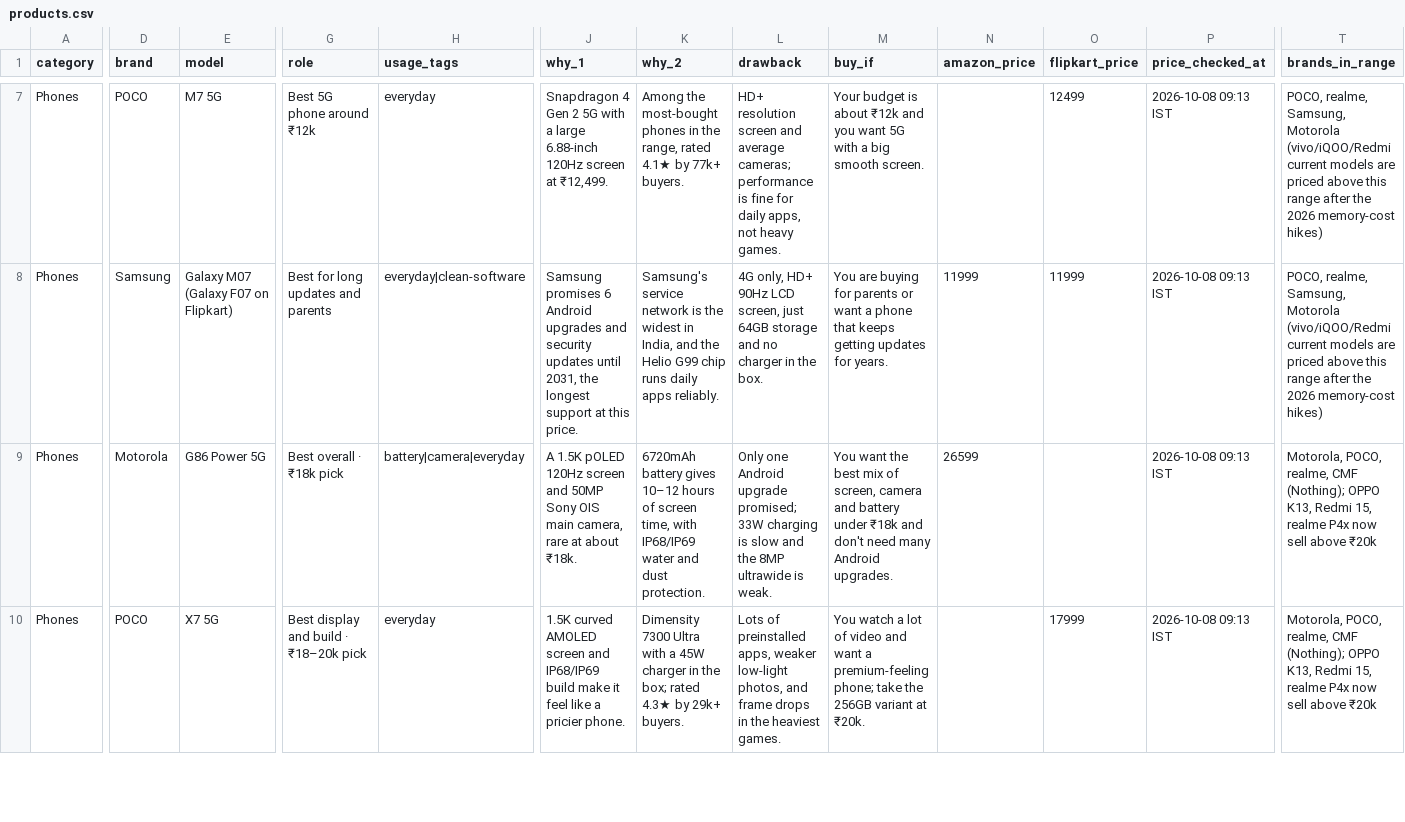
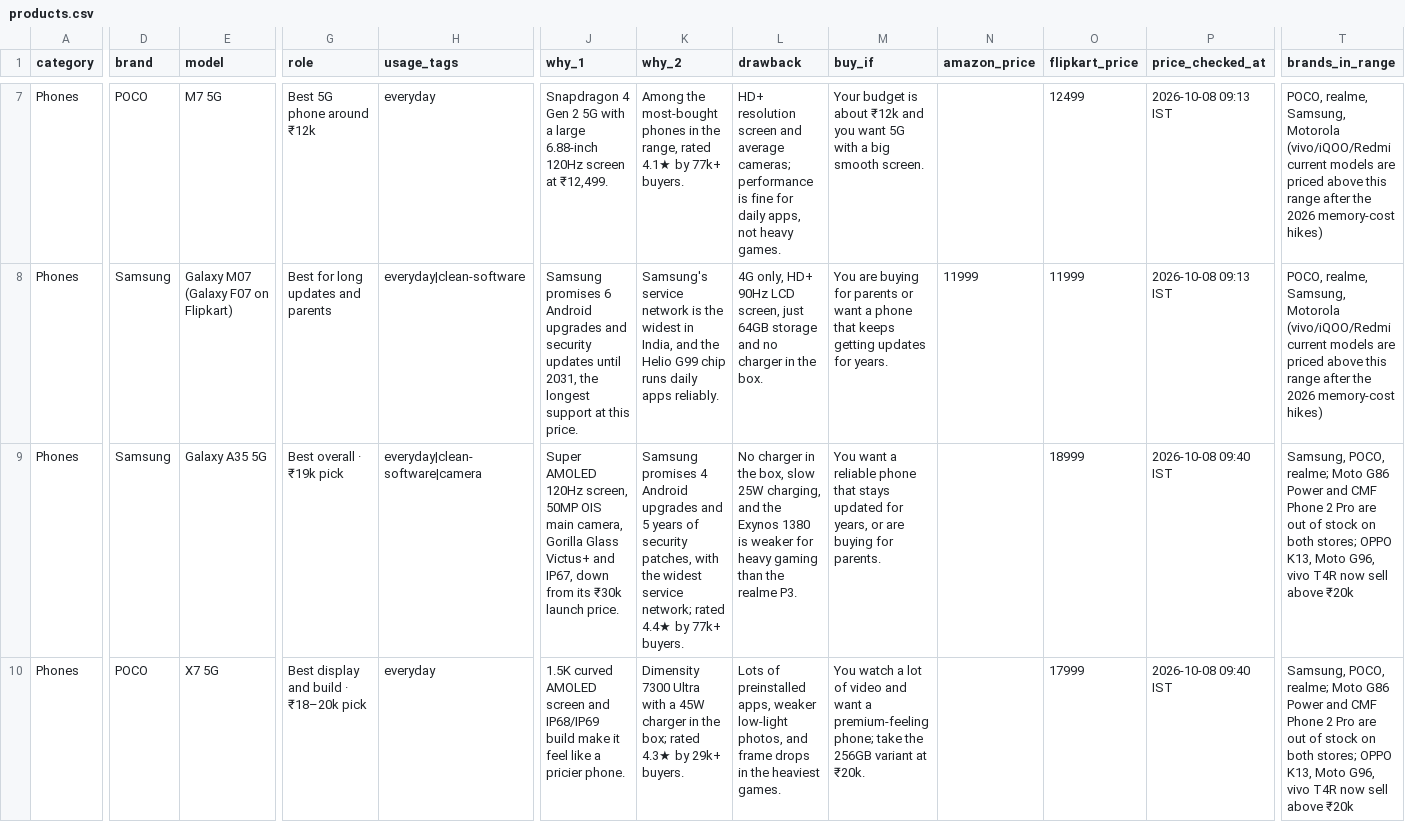
Before and after one commit to dineshbabubayana/budget_buys, a CSV file: data/products.csv, drawn as a sheet; only a part is shown, gaps mark what is left out; the diff covers the shown part only; the diff names each change by its address in the sheet, - before the commit and + after, or states it on an @@ line.

```diff
--- a/data/products.csv
+++ b/data/products.csv
-D9 (brand): Motorola
+D9 (brand): Samsung
-E9 (model): G86 Power 5G
+E9 (model): Galaxy A35 5G
-G9 (role): Best overall · ₹18k pick
+G9 (role): Best overall · ₹19k pick
-H9 (usage_tags): battery|camera|everyday
+H9 (usage_tags): everyday|clean-software|camera
-J9 (why_1): A 1.5K pOLED 120Hz screen and 50MP Sony OIS main camera, rare at about ₹18k.
+J9 (why_1): Super AMOLED 120Hz screen, 50MP OIS main camera, Gorilla Glass Victus+ and IP67, down from its ₹30k launch price.
-K9 (why_2): 6720mAh battery gives 10–12 hours of screen time, with IP68/IP69 water and dust protection.
+K9 (why_2): Samsung promises 4 Android upgrades and 5 years of security patches, with the widest service network; rated 4.4★ by 77k+ buyers.
-L9 (drawback): Only one Android upgrade promised; 33W charging is slow and the 8MP ultrawide is weak.
+L9 (drawback): No charger in the box, slow 25W charging, and the Exynos 1380 is weaker for heavy gaming than the realme P3.
-M9 (buy_if): You want the best mix of screen, camera and battery under ₹18k and don't need many Android upgrades.
+M9 (buy_if): You want a reliable phone that stays updated for years, or are buying for parents.
-N9 (amazon_price): 26599
+N9 (amazon_price): (empty)
-O9 (flipkart_price): (empty)
+O9 (flipkart_price): 18999
-P9:P10 (price_checked_at): 2026-10-08 09:13 IST
+P9:P10 (price_checked_at): 2026-10-08 09:40 IST
-T9:T10 (brands_in_range): Motorola, POCO, realme, CMF (Nothing); OPPO K13, Redmi 15, realme P4x now sell…
+T9:T10 (brands_in_range): Samsung, POCO, realme; Moto G86 Power and CMF Phone 2 Pro are out of stock on both stores; OPPO K13, Moto G96, vivo T4R now sell…
```
Also changed, not shown: 19 edited cells elsewhere in this file.
